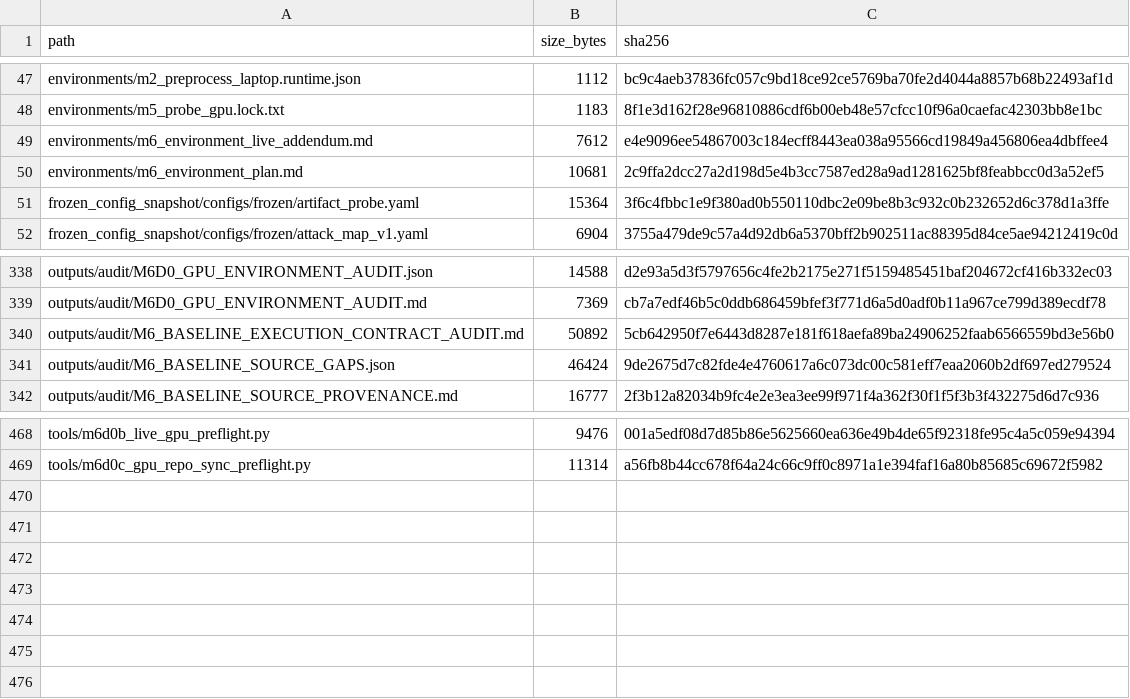
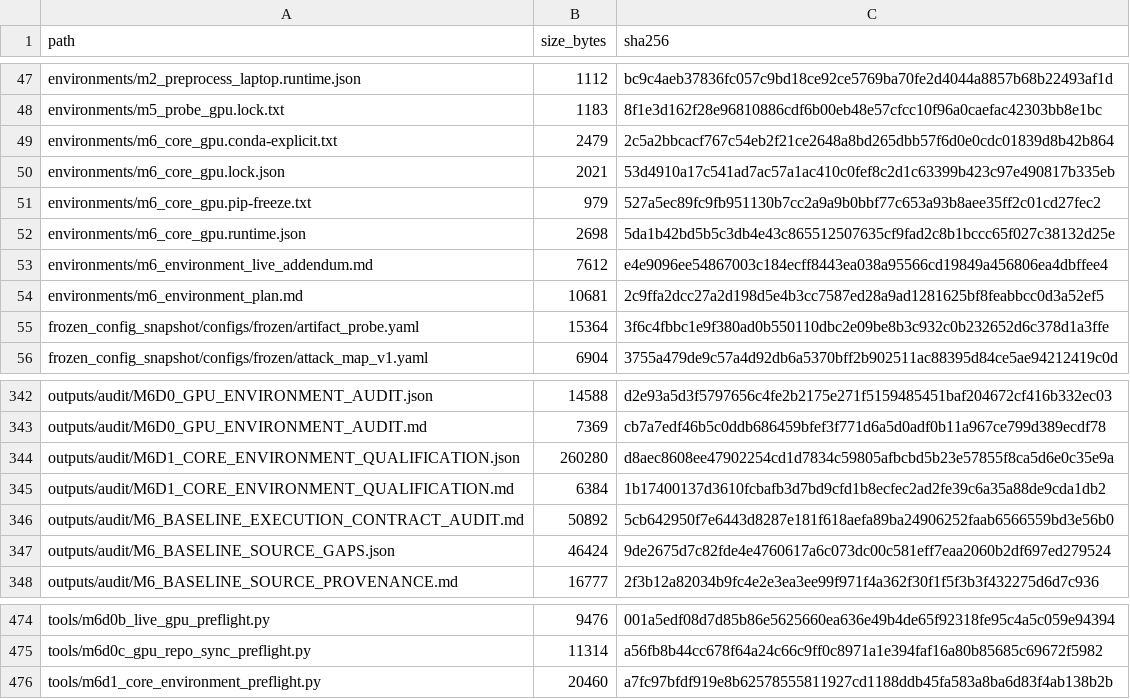
Before and after one commit to COngtuthien/GPAT_TransferBench, a CSV file: outputs/audit/ARTIFACT_INDEX.csv, drawn as a sheet; only a part is shown, gaps mark what is left out; the diff names each change by its address in the sheet, - before the commit and + after, or states it on an @@ line.

Commit message:
M6D1: qualify E01 E02 core environment

```diff
--- a/outputs/audit/ARTIFACT_INDEX.csv
+++ b/outputs/audit/ARTIFACT_INDEX.csv
+row 49: environments/m6_core_gpu.conda-explicit.txt | 2479 | 2c5a2bbcacf767c54eb2f21ce2648a8bd265dbb57f6d0e0cdc01839d8b42b864
+row 50: environments/m6_core_gpu.lock.json | 2021 | 53d4910a17c541ad7ac57a1ac410c0fef8c2d1c63399b423c97e490817b335eb
+row 51: environments/m6_core_gpu.pip-freeze.txt | 979 | 527a5ec89fc9fb951130b7cc2a9a9b0bbf77c653a93b8aee35ff2c01cd27fec2
+row 52: environments/m6_core_gpu.runtime.json | 2698 | 5da1b42bd5b5c3db4e43c865512507635cf9fad2c8b1bccc65f027c38132d25e
+row 344: outputs/audit/M6D1_CORE_ENVIRONMENT_QUALIFICATION.json | 260280 | d8aec8608ee47902254cd1d7834c59805afbcbd5b23e57855f8ca5d6e0c35e9a
+row 345: outputs/audit/M6D1_CORE_ENVIRONMENT_QUALIFICATION.md | 6384 | 1b17400137d3610fcbafb3d7bd9cfd1b8ecfec2ad2fe39c6a35a88de9cda1db2
+row 476: tools/m6d1_core_environment_preflight.py | 20460 | a7fc97bfdf919e8b62578555811927cd1188ddb45fa583a8ba6d83f4ab138b2b
```
Also changed, not shown: 8 other files.
